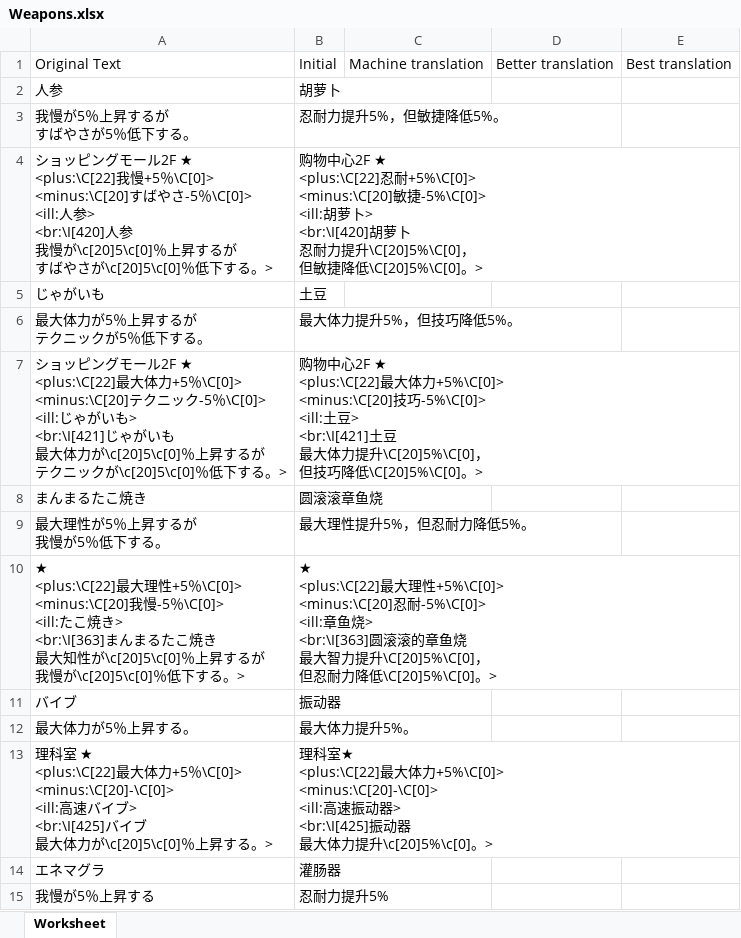
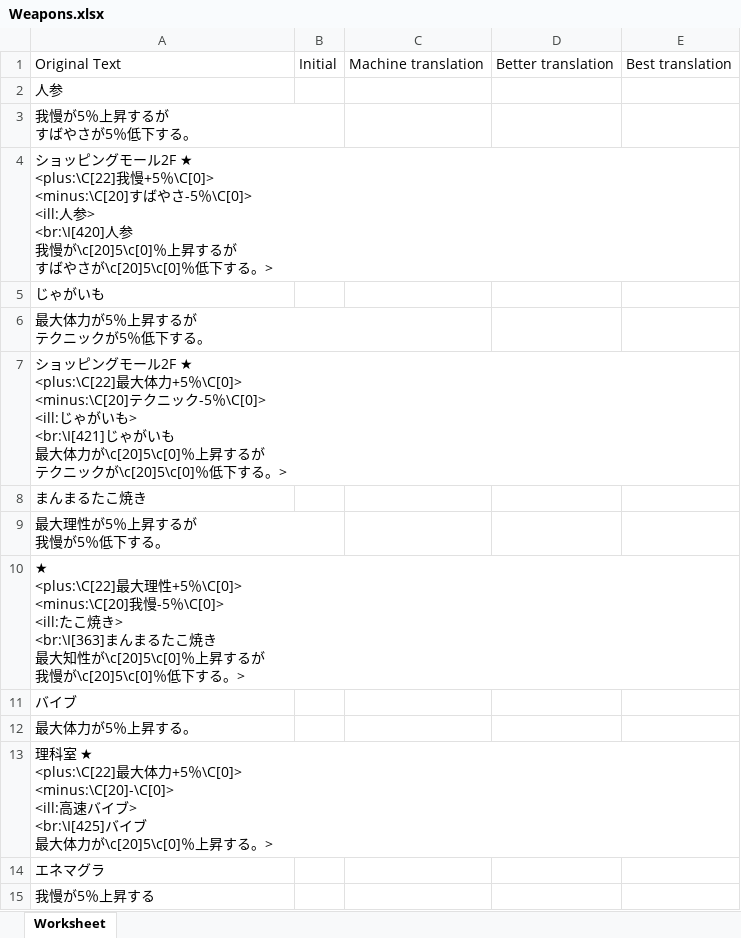
Before and after one commit to NEKOparapa/AiNiee-Test-Dataset, an Excel workbook: 格式代码保留/日语原文/Weapons.xlsx, sheet Worksheet, drawn as a sheet; only a part is shown; values as stored, in another font and other column widths than the file's, no borders; ↵ is a line break in a cell; the diff covers the shown part only; the diff names each change by its address in the sheet, - before the commit and + after, or states it on an @@ line.

```diff
--- a/格式代码保留/日语原文/Weapons.xlsx (sheet Worksheet)
+++ b/格式代码保留/日语原文/Weapons.xlsx (sheet Worksheet)
-B2: 胡萝卜
+B2: (empty)
-B3: 忍耐力提升5%，但敏捷降低5%。
+B3: (empty)
-B4: 购物中心2F ★ ↵ <plus:\C[22]忍耐+5%\C[0]> ↵ <minus:\C[20]敏捷-5%\C[0]> ↵ <ill:胡萝卜> ↵ <br:\I[420]胡萝卜 ↵ 忍耐力提升\C[20]5%\C[0]， ↵ 但敏捷降低\C[20]5%\C[0]。>
+B4: (empty)
-B5: 土豆
+B5: (empty)
-B6: 最大体力提升5%，但技巧降低5%。
+B6: (empty)
-B7: 购物中心2F ★ ↵ <plus:\C[22]最大体力+5%\C[0]> ↵ <minus:\C[20]技巧-5%\C[0]> ↵ <ill:土豆> ↵ <br:\I[421]土豆 ↵ 最大体力提升\C[20]5%\C[0]， ↵ 但技巧降低\C[20]5%\C[0]。>
+B7: (empty)
-B8: 圆滚滚章鱼烧
+B8: (empty)
-B9: 最大理性提升5%，但忍耐力降低5%。
+B9: (empty)
-B10: ★ ↵ <plus:\C[22]最大理性+5%\C[0]> ↵ <minus:\C[20]忍耐-5%\C[0]> ↵ <ill:章鱼烧> ↵ <br:\I[363]圆滚滚的章鱼烧 ↵ 最大智力提升\C[20]5%\C[0]， ↵ 但忍耐力降低\C[20]5%\C[0]。>
+B10: (empty)
-B11: 振动器
+B11: (empty)
-B12: 最大体力提升5%。
+B12: (empty)
-B13: 理科室★ ↵ <plus:\C[22]最大体力+5%\C[0]> ↵ <minus:\C[20]-\C[0]> ↵ <ill:高速振动器> ↵ <br:\I[425]振动器 ↵ 最大体力提升\c[20]5%\c[0]。>
+B13: (empty)
-B14: 灌肠器
+B14: (empty)
-B15: 忍耐力提升5%
+B15: (empty)
```
Also changed, not shown: 52 edited cells elsewhere in this sheet, 格式代码保留/日语原文/Enemies.xlsx.
